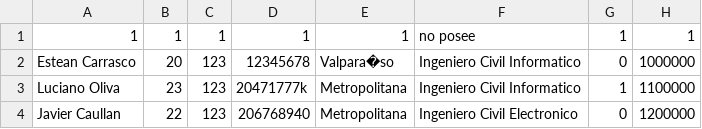
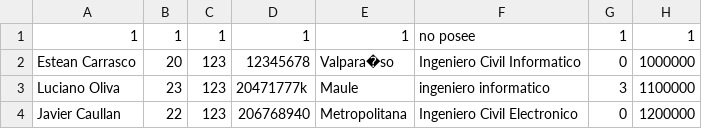
Before and after one commit to pazz09/Proyect_SIA, a CSV file: src/Archivos/usuarios.csv, drawn as a sheet.

```diff
--- a/src/Archivos/usuarios.csv
+++ b/src/Archivos/usuarios.csv
@@ -2,3 +2,3 @@
 Estean Carrasco,20,123,12345678,Valpara�so,Ingeniero Civil Informatico,0,1000000
-Luciano Oliva,23,123,20471777k,Metropolitana,Ingeniero Civil Informatico,1,1100000
+Luciano Oliva,23,123,20471777k,Maule,ingeniero informatico,3,1100000
 Javier Caullan,22,123,206768940,Metropolitana,Ingeniero Civil Electronico,0,1200000
```
Also changed, not shown: src/Archivos/Trabajos.csv, 9 other files.
